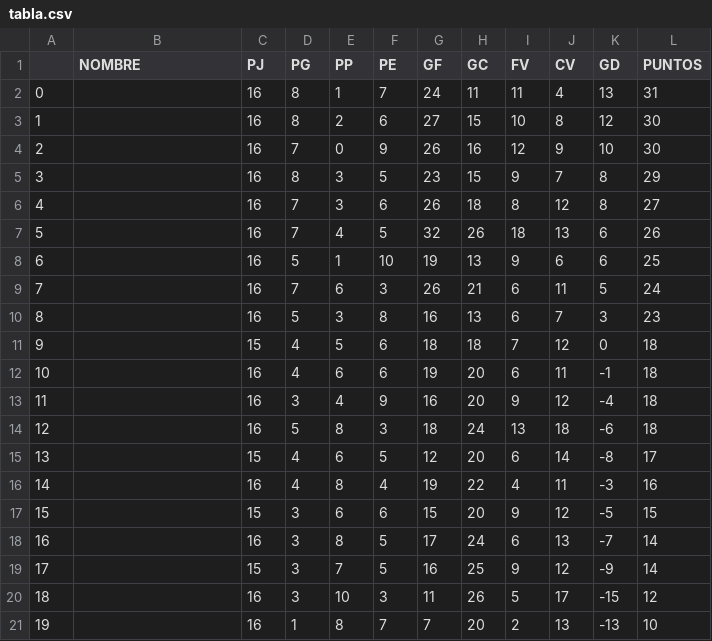
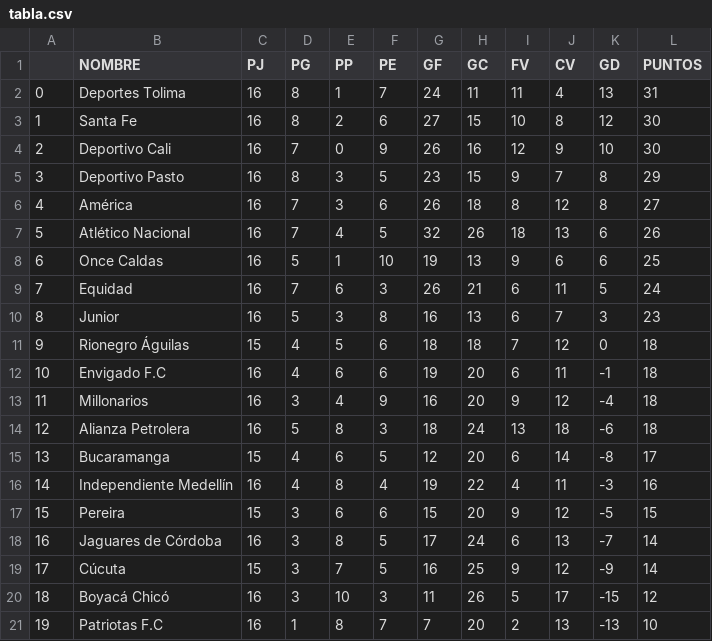
Before and after one commit to GabyAr20-4/ScrapingEquipos, a CSV file: tabla.csv, drawn as a sheet.

Commit message:
Error de nombres vacios solucionado

```diff
--- a/tabla.csv
+++ b/tabla.csv
@@ -1,21 +1,21 @@
 ,NOMBRE,PJ,PG,PP,PE,GF,GC,FV,CV,GD,PUNTOS
-0,,16,8,1,7,24,11,11,4,13,31
-1,,16,8,2,6,27,15,10,8,12,30
-2,,16,7,0,9,26,16,12,9,10,30
-3,,16,8,3,5,23,15,9,7,8,29
-4,,16,7,3,6,26,18,8,12,8,27
-5,,16,7,4,5,32,26,18,13,6,26
-6,,16,5,1,10,19,13,9,6,6,25
-7,,16,7,6,3,26,21,6,11,5,24
-8,,16,5,3,8,16,13,6,7,3,23
-9,,15,4,5,6,18,18,7,12,0,18
-10,,16,4,6,6,19,20,6,11,-1,18
-11,,16,3,4,9,16,20,9,12,-4,18
-12,,16,5,8,3,18,24,13,18,-6,18
-13,,15,4,6,5,12,20,6,14,-8,17
-14,,16,4,8,4,19,22,4,11,-3,16
-15,,15,3,6,6,15,20,9,12,-5,15
-16,,16,3,8,5,17,24,6,13,-7,14
-17,,15,3,7,5,16,25,9,12,-9,14
-18,,16,3,10,3,11,26,5,17,-15,12
-19,,16,1,8,7,7,20,2,13,-13,10
+0,Deportes Tolima,16,8,1,7,24,11,11,4,13,31
+1,Santa Fe,16,8,2,6,27,15,10,8,12,30
+2,Deportivo Cali,16,7,0,9,26,16,12,9,10,30
+3,Deportivo Pasto,16,8,3,5,23,15,9,7,8,29
+4,América,16,7,3,6,26,18,8,12,8,27
+5,Atlético Nacional,16,7,4,5,32,26,18,13,6,26
+6,Once Caldas,16,5,1,10,19,13,9,6,6,25
+7,Equidad,16,7,6,3,26,21,6,11,5,24
+8,Junior,16,5,3,8,16,13,6,7,3,23
+9,Rionegro Águilas,15,4,5,6,18,18,7,12,0,18
+10,Envigado F.C,16,4,6,6,19,20,6,11,-1,18
+11,Millonarios,16,3,4,9,16,20,9,12,-4,18
+12,Alianza Petrolera,16,5,8,3,18,24,13,18,-6,18
+13,Bucaramanga,15,4,6,5,12,20,6,14,-8,17
+14,Independiente Medellín,16,4,8,4,19,22,4,11,-3,16
+15,Pereira,15,3,6,6,15,20,9,12,-5,15
+16,Jaguares de Córdoba,16,3,8,5,17,24,6,13,-7,14
+17,Cúcuta,15,3,7,5,16,25,9,12,-9,14
+18,Boyacá Chicó,16,3,10,3,11,26,5,17,-15,12
+19,Patriotas F.C,16,1,8,7,7,20,2,13,-13,10
```
Also changed, not shown: 1 other file.
